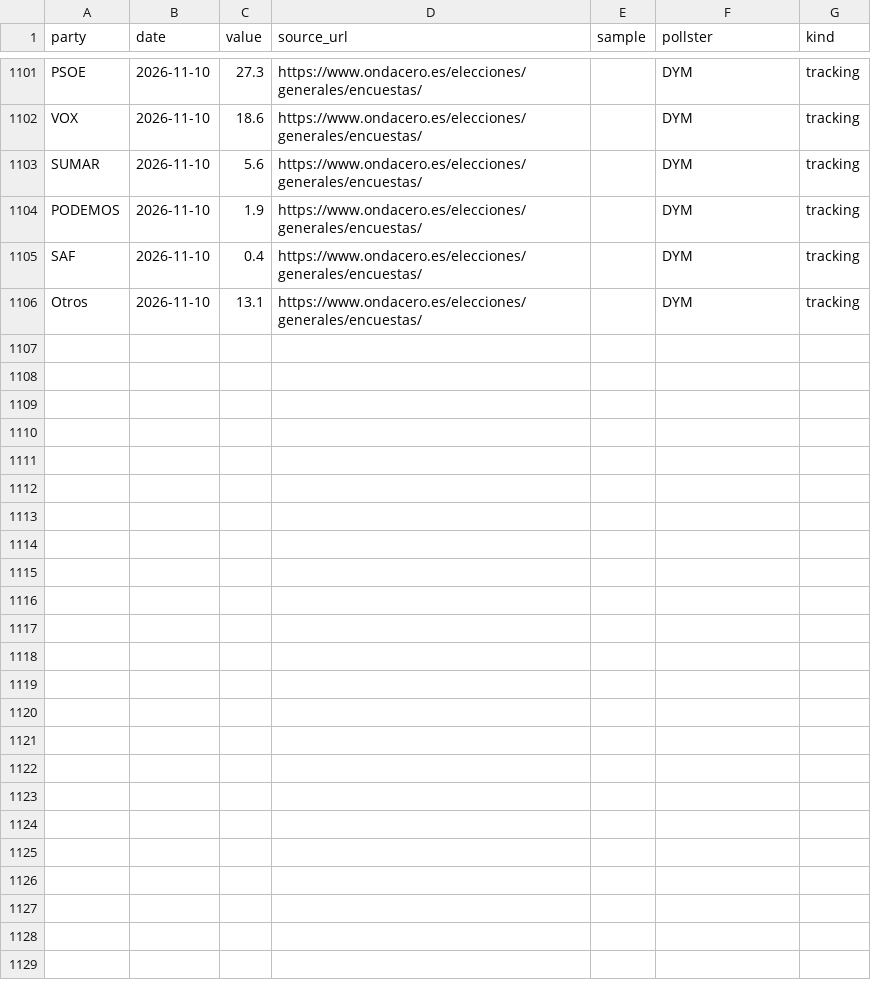
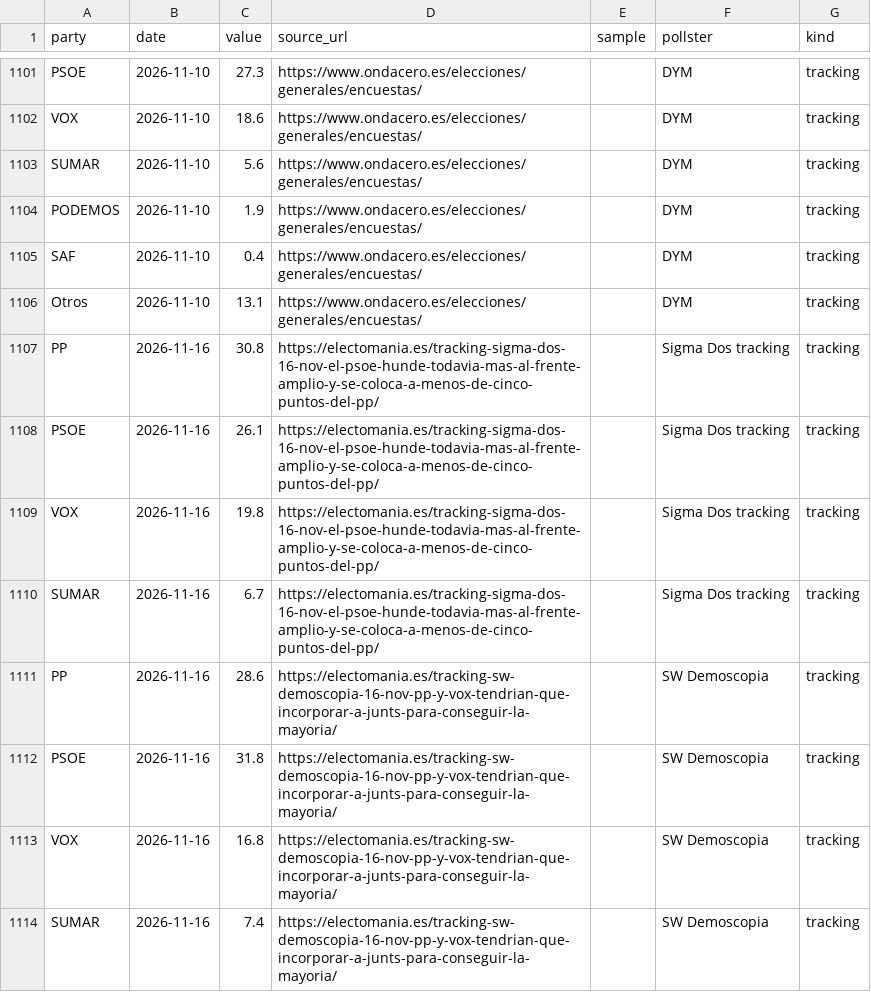
Before and after one commit to mcasrom/elecciones29n-osint, a CSV file: data/polls_history.csv, drawn as a sheet; only a part is shown, gaps mark what is left out.

Commit message:
29N: auditar trackings del 16-N fuera de la media

```diff
--- a/data/polls_history.csv
+++ b/data/polls_history.csv
@@ -1106 +1106,9 @@ SAF,2026-11-10,0.4,https://www.ondacero.es/elecciones/generales/encuestas/,,DYM,
 Otros,2026-11-10,13.1,https://www.ondacero.es/elecciones/generales/encuestas/,,DYM,tracking
+PP,2026-11-16,30.8,https://electomania.es/tracking-sigma-dos-16-nov-el-psoe-hunde-todavia-mas-al-frente-amplio-y-se-coloca-a-menos-de-cinco-puntos-del-pp/,,Sigma Dos tracking,tracking
+PSOE,2026-11-16,26.1,https://electomania.es/tracking-sigma-dos-16-nov-el-psoe-hunde-todavia-mas-al-frente-amplio-y-se-coloca-a-menos-de-cinco-puntos-del-pp/,,Sigma Dos tracking,tracking
+VOX,2026-11-16,19.8,https://electomania.es/tracking-sigma-dos-16-nov-el-psoe-hunde-todavia-mas-al-frente-amplio-y-se-coloca-a-menos-de-cinco-puntos-del-pp/,,Sigma Dos tracking,tracking
+SUMAR,2026-11-16,6.7,https://electomania.es/tracking-sigma-dos-16-nov-el-psoe-hunde-todavia-mas-al-frente-amplio-y-se-coloca-a-menos-de-cinco-puntos-del-pp/,,Sigma Dos tracking,tracking
+PP,2026-11-16,28.6,https://electomania.es/tracking-sw-demoscopia-16-nov-pp-y-vox-tendrian-que-incorporar-a-junts-para-conseguir-la-mayoria/,,SW Demoscopia,tracking
+PSOE,2026-11-16,31.8,https://electomania.es/tracking-sw-demoscopia-16-nov-pp-y-vox-tendrian-que-incorporar-a-junts-para-conseguir-la-mayoria/,,SW Demoscopia,tracking
+VOX,2026-11-16,16.8,https://electomania.es/tracking-sw-demoscopia-16-nov-pp-y-vox-tendrian-que-incorporar-a-junts-para-conseguir-la-mayoria/,,SW Demoscopia,tracking
+SUMAR,2026-11-16,7.4,https://electomania.es/tracking-sw-demoscopia-16-nov-pp-y-vox-tendrian-que-incorporar-a-junts-para-conseguir-la-mayoria/,,SW Demoscopia,tracking
```
Also changed, not shown: 3 other files.
